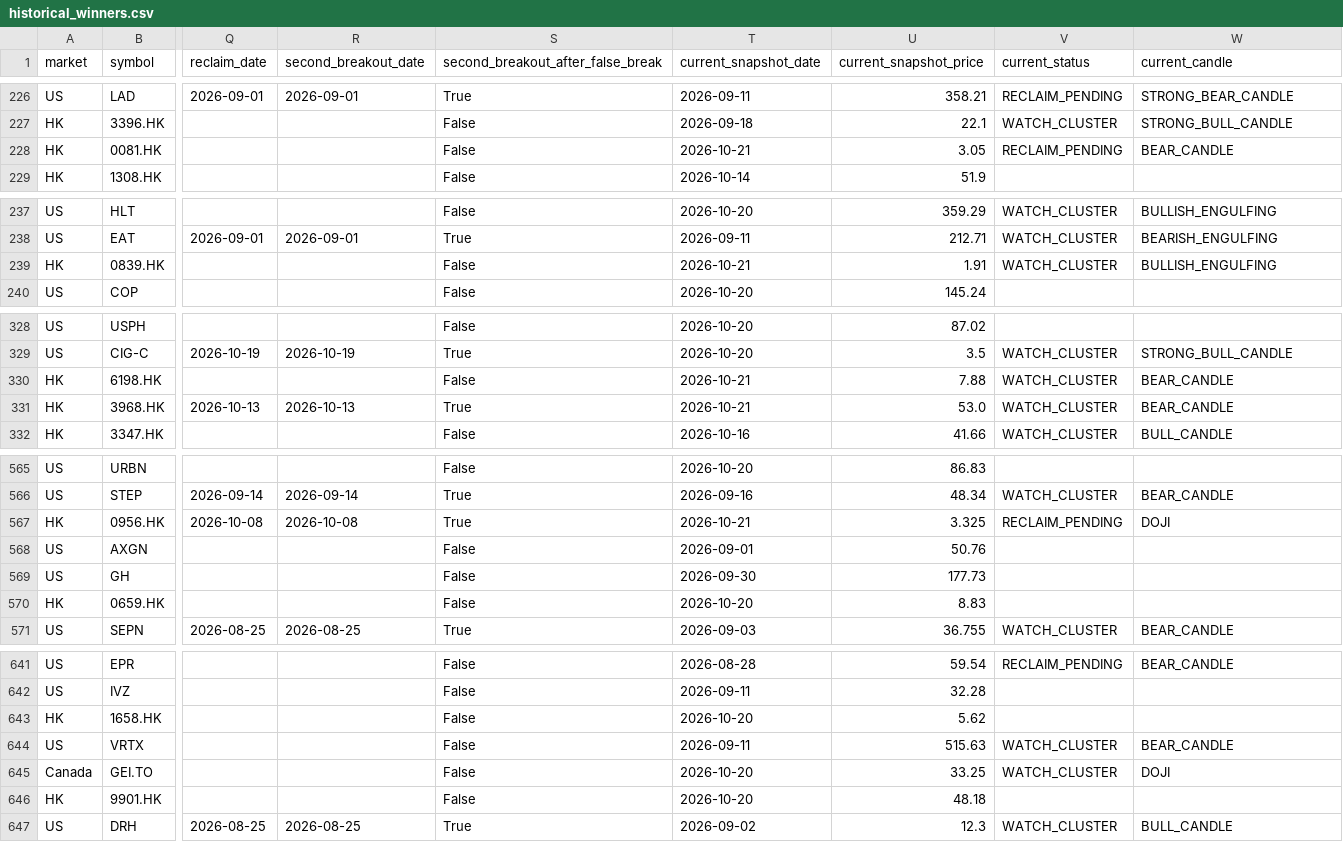
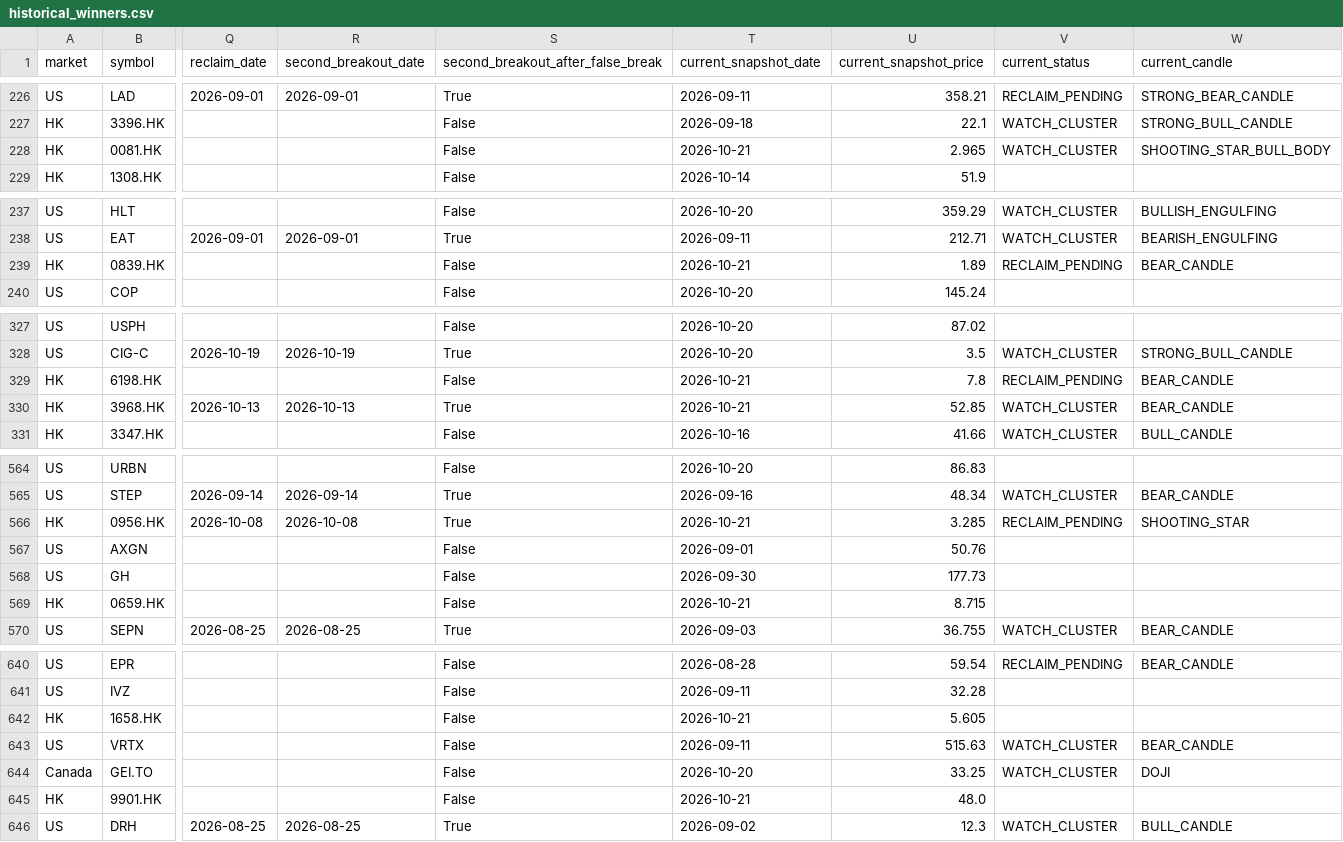
Before and after one commit to fwd5t2g5cw-ops/-daily-market-scanner, a CSV file: latest/historical_winners.csv, drawn as a sheet; only a part is shown, gaps mark what is left out; addresses are those after the commit; the diff covers the shown part only; the diff names each change by its address in the sheet, - before the commit and + after, or states it on an @@ line.

```diff
--- a/latest/historical_winners.csv
+++ b/latest/historical_winners.csv
-U228 (current_snapshot_price): 3.05
+U228 (current_snapshot_price): 2.965
-V228 (current_status): RECLAIM_PENDING
+V228 (current_status): WATCH_CLUSTER
-W228 (current_candle): BEAR_CANDLE
+W228 (current_candle): SHOOTING_STAR_BULL_BODY
-U239 (current_snapshot_price): 1.91
+U239 (current_snapshot_price): 1.89
-V239 (current_status): WATCH_CLUSTER
+V239 (current_status): RECLAIM_PENDING
-W239 (current_candle): BULLISH_ENGULFING
+W239 (current_candle): BEAR_CANDLE
-U329 (current_snapshot_price): 7.88
+U329 (current_snapshot_price): 7.8
-V329 (current_status): WATCH_CLUSTER
+V329 (current_status): RECLAIM_PENDING
-U330 (current_snapshot_price): 53.0
+U330 (current_snapshot_price): 52.85
-U566 (current_snapshot_price): 3.325
+U566 (current_snapshot_price): 3.285
-W566 (current_candle): DOJI
+W566 (current_candle): SHOOTING_STAR
-T569 (current_snapshot_date): 2026-10-20
+T569 (current_snapshot_date): 2026-10-21
-U569 (current_snapshot_price): 8.83
+U569 (current_snapshot_price): 8.715
-T642 (current_snapshot_date): 2026-10-20
+T642 (current_snapshot_date): 2026-10-21
-U642 (current_snapshot_price): 5.62
+U642 (current_snapshot_price): 5.605
-T645 (current_snapshot_date): 2026-10-20
+T645 (current_snapshot_date): 2026-10-21
-U645 (current_snapshot_price): 48.18
+U645 (current_snapshot_price): 48.0
```
Also changed, not shown: 1 added row, 2 removed rows and 36 edited cells elsewhere in this file, latest/historical_breakout_history.csv, 1 other file.
